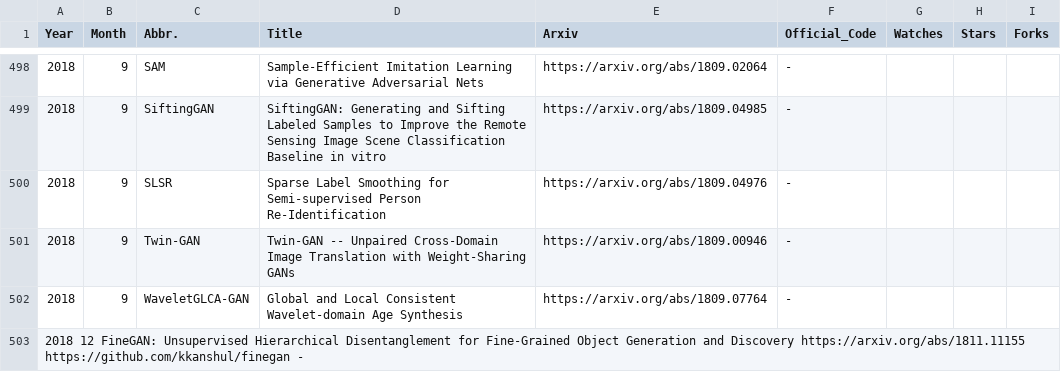
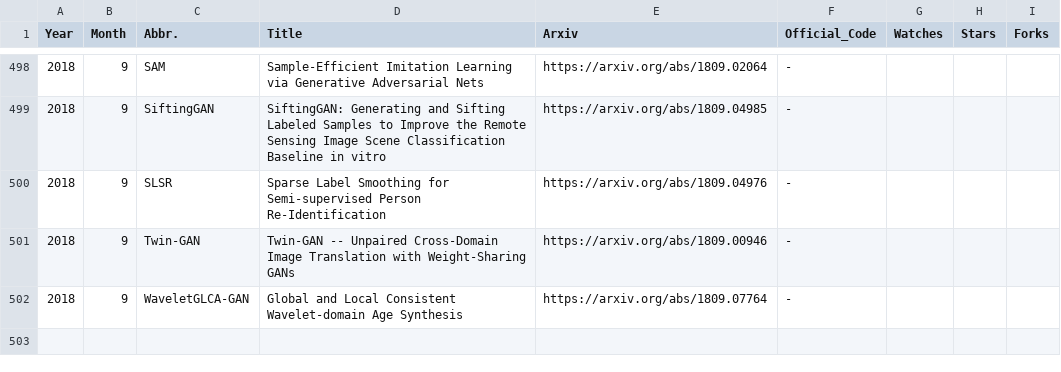
Before and after one commit to hindupuravinash/the-gan-zoo, a TSV file: gans.tsv, drawn as a sheet; only a part is shown, gaps mark what is left out; the diff names each change by its address in the sheet, - before the commit and + after, or states it on an @@ line.

Commit message:
Update gans.tsv

```diff
--- a/gans.tsv
+++ b/gans.tsv
-row 503: 2018 12 FineGAN: Unsupervised Hierarchical Disentanglement for Fine-Grained Object Generation and Discovery https://arxiv.org/abs/1811.11155 https://github.com/kkanshul/finegan -
```
